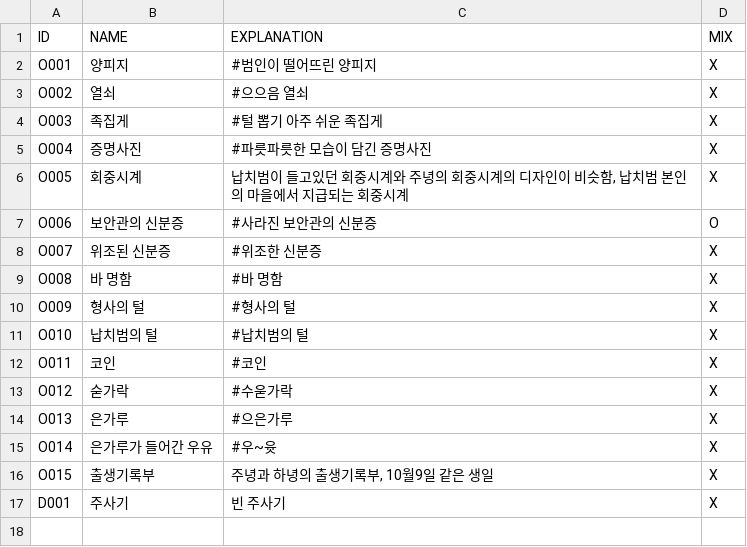
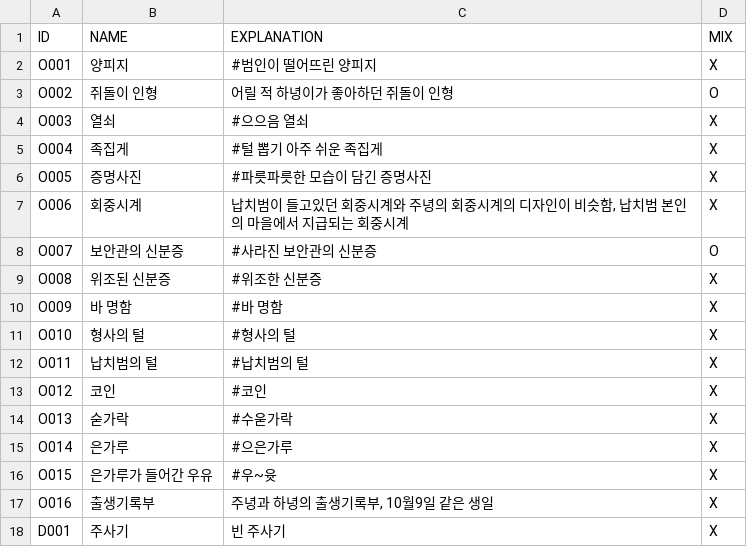
Before and after one commit to TimKim2/501s, a CSV file: Assets/Resources/CSVData/All Item List.csv, drawn as a sheet.

```diff
--- a/Assets/Resources/CSVData/All Item List.csv
+++ b/Assets/Resources/CSVData/All Item List.csv
@@ -2,16 +2,17 @@
 O001,양피지,#범인이 떨어뜨린 양피지,X
-O002,열쇠,#으으음 열쇠,X
-O003,족집게,#털 뽑기 아주 쉬운 족집게,X
-O004,증명사진,#파릇파릇한 모습이 담긴 증명사진,X
-O005,회중시계,"납치범이 들고있던 회중시계와 주녕의 회중시계의 디자인이 비슷함, 납치범 본인의 마을에서 지급되는 회중시계",X
-O006,보안관의 신분증,#사라진 보안관의 신분증,O
-O007,위조된 신분증,#위조한 신분증,X
-O008,바 명함,#바 명함,X
-O009,형사의 털,#형사의 털,X
-O010,납치범의 털,#납치범의 털,X
-O011,코인,#코인,X
-O012,숟가락,#수욷가락,X
-O013,은가루,#으은가루,X
-O014,은가루가 들어간 우유,#우~윳,X
-O015,출생기록부,"주녕과 하녕의 출생기록부, 10월9일 같은 생일",X
+O002,쥐돌이 인형,어릴 적 하녕이가 좋아하던 쥐돌이 인형,O
+O003,열쇠,#으으음 열쇠,X
+O004,족집게,#털 뽑기 아주 쉬운 족집게,X
+O005,증명사진,#파릇파릇한 모습이 담긴 증명사진,X
+O006,회중시계,"납치범이 들고있던 회중시계와 주녕의 회중시계의 디자인이 비슷함, 납치범 본인의 마을에서 지급되는 회중시계",X
+O007,보안관의 신분증,#사라진 보안관의 신분증,O
+O008,위조된 신분증,#위조한 신분증,X
+O009,바 명함,#바 명함,X
+O010,형사의 털,#형사의 털,X
+O011,납치범의 털,#납치범의 털,X
+O012,코인,#코인,X
+O013,숟가락,#수욷가락,X
+O014,은가루,#으은가루,X
+O015,은가루가 들어간 우유,#우~윳,X
+O016,출생기록부,"주녕과 하녕의 출생기록부, 10월9일 같은 생일",X
 D001,주사기,빈 주사기,X
```
Also changed, not shown: 19 other files.
